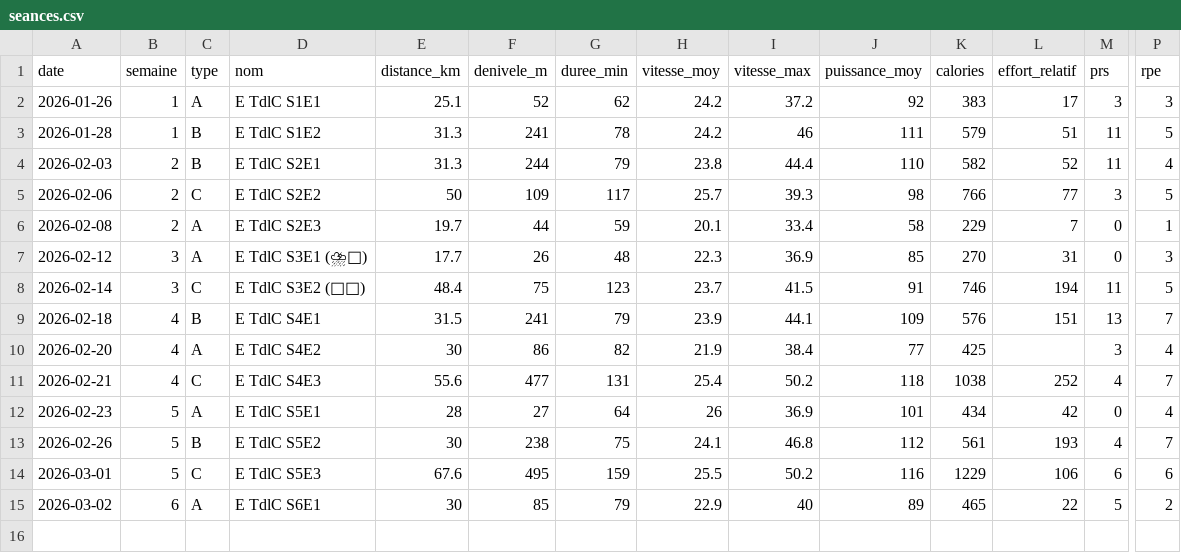
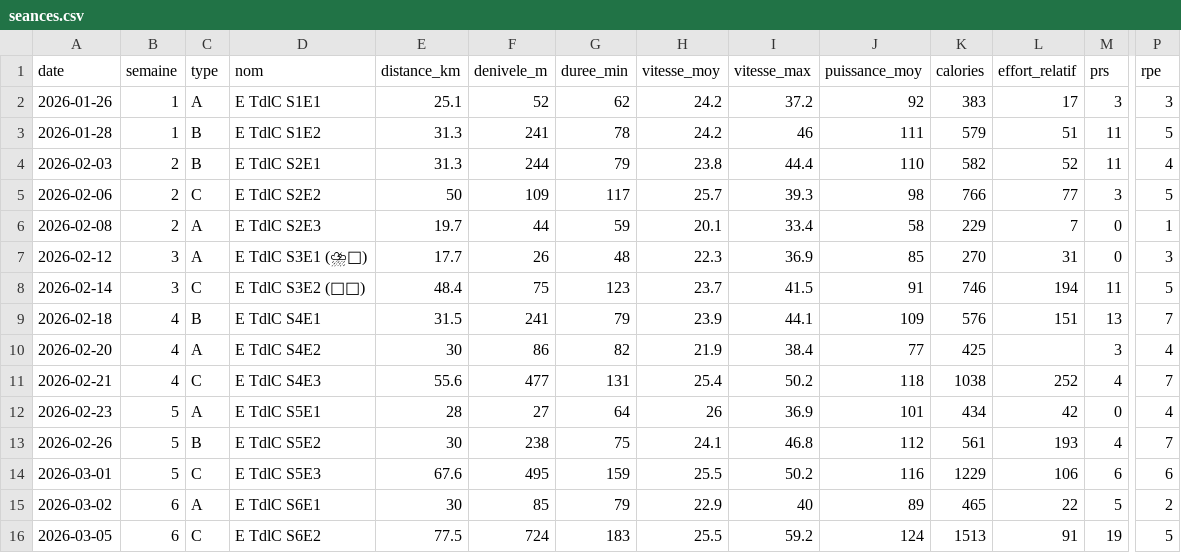
Before and after one commit to skelz0r/tour-de-la-creuse, a CSV file: data/seances.csv, drawn as a sheet; only a part is shown, gaps mark what is left out; rows hold the shown columns only; the diff names each change by its address in the sheet, - before the commit and + after, or states it on an @@ line.

Commit message:
Ajouter séance S6E2 (longue record 77.5km, 724m D+)
Tous les records de la prépa battus : distance, D+, durée (3h03)
19 PRs, RPE 5 — progression nette vs S4E3 (55km/477m à RPE 7)

```diff
--- a/data/seances.csv
+++ b/data/seances.csv
+row 16: 2026-03-05 | 6 | C | E TdlC S6E2 | 77.5 | 724 | 183 | 25.5 | 59.2 | 124 | 1513 | 91 | 19 | 5
```
Also changed, not shown: 1 other file.
